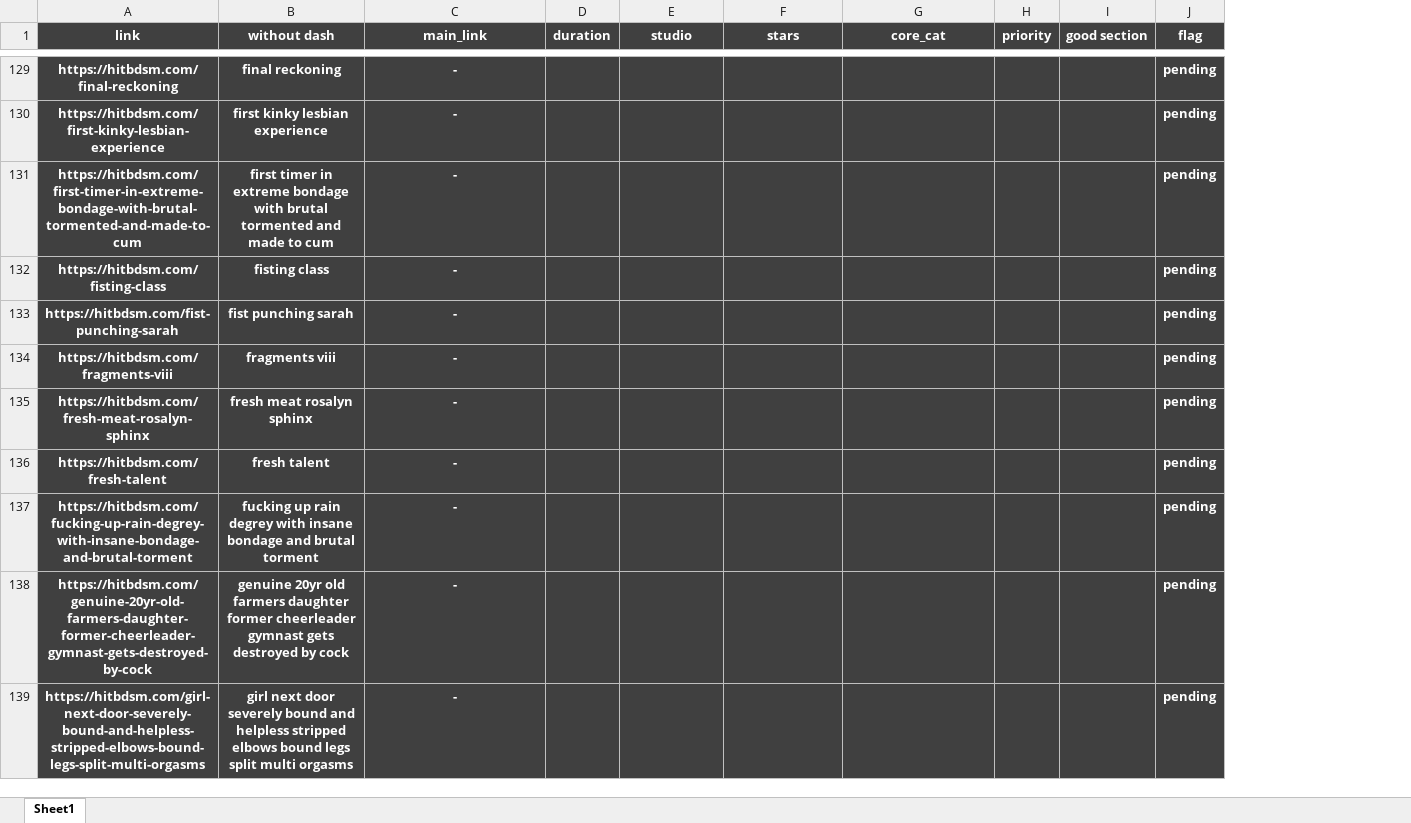
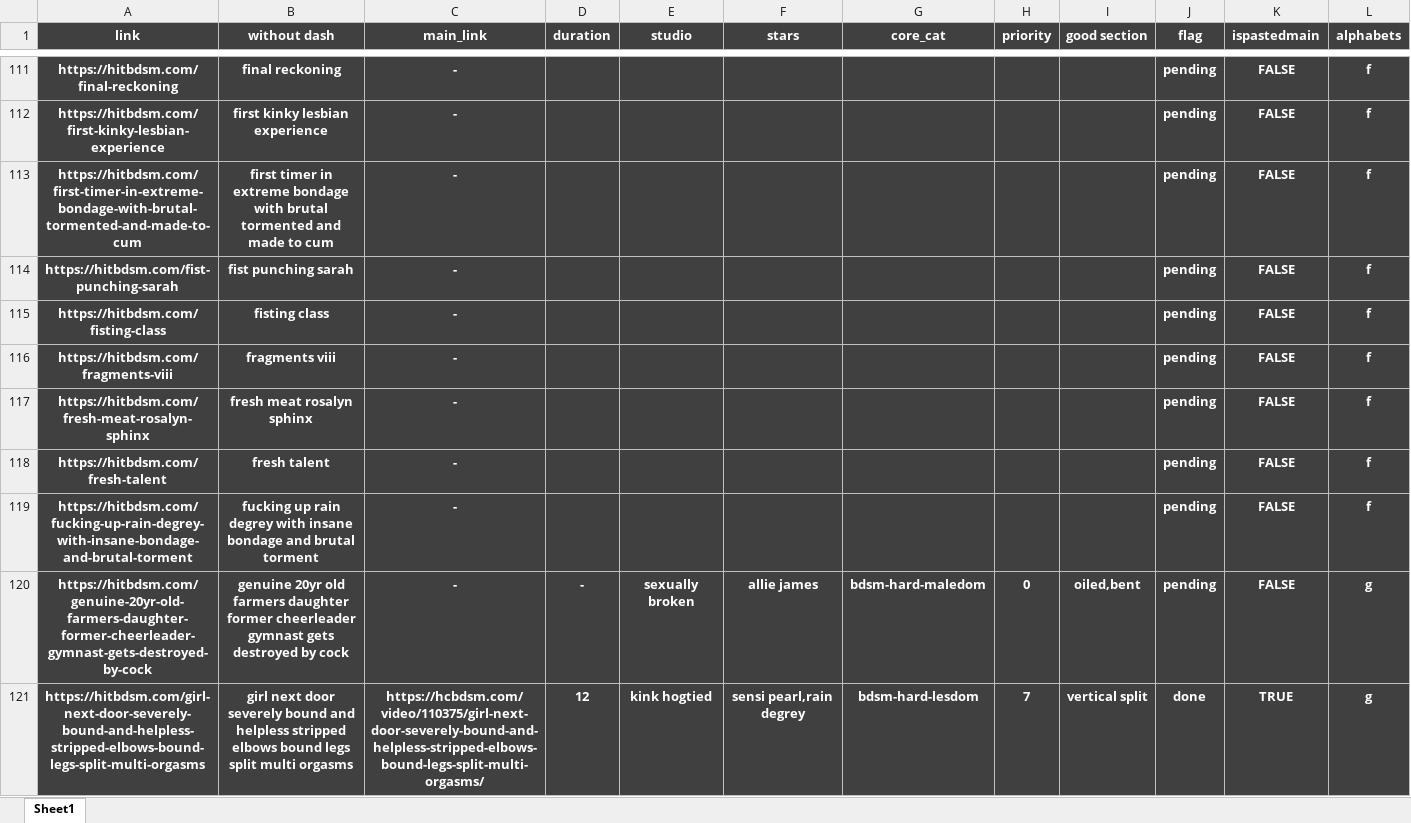
Before and after one commit to winnercoco/linkboardv2, an Excel workbook: data/Unusable_Links.xlsx, sheet Sheet1, drawn as a sheet; only a part is shown, gaps mark what is left out; values as stored, in another font and other column widths than the file's, no borders; conditional formats not drawn; addresses are those after the commit; the diff covers the shown part only; the diff names each change by its address in the sheet, - before the commit and + after, or states it on an @@ line.

```diff
--- a/data/Unusable_Links.xlsx (sheet Sheet1)
+++ b/data/Unusable_Links.xlsx (sheet Sheet1)
+column K (ispastedmain), rows 111-113: all FALSE; rows 115-121: FALSE | FALSE | FALSE | FALSE | FALSE | FALSE | TRUE
+column L (alphabets), rows 111-113: all f; rows 115-121: f | f | f | f | f | g | g
@@ row 133 moved to row 114: https://hitbdsm.com/fist-punching-sarah @@
-D120 (duration): (empty)
+D120 (duration): -
-E120 (studio): (empty)
+E120 (studio): sexually broken
-F120 (stars): (empty)
+F120 (stars): allie james
-G120 (core_cat): (empty)
+G120 (core_cat): bdsm-hard-maledom
-H120 (priority): (empty)
+H120 (priority): 0
-I120 (good section): (empty)
+I120 (good section): oiled,bent
-C121 (main_link): -
+C121 (main_link): https://hcbdsm.com/video/110375/girl-next-door-severely-bound-and-helpless-stripped-elbows-bound-legs-split-multi-orgasms/
-D121 (duration): (empty)
+D121 (duration): 12
-E121 (studio): (empty)
+E121 (studio): kink hogtied
-F121 (stars): (empty)
+F121 (stars): sensi pearl,rain degrey
-G121 (core_cat): (empty)
+G121 (core_cat): bdsm-hard-lesdom
-H121 (priority): (empty)
+H121 (priority): 7
-I121 (good section): (empty)
+I121 (good section): vertical split
-J121 (flag): pending
+J121 (flag): done
```
Also changed, not shown: 59 added rows, 12 removed rows, 4 moved rows and 322 edited cells elsewhere in this sheet, formulas that keep their value, data/links.xlsx, data/master_links.xlsx, 2 other files.
